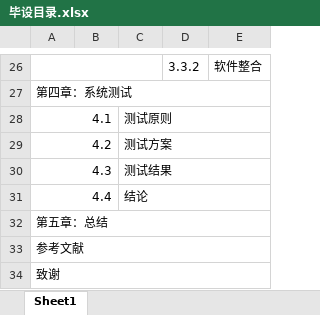
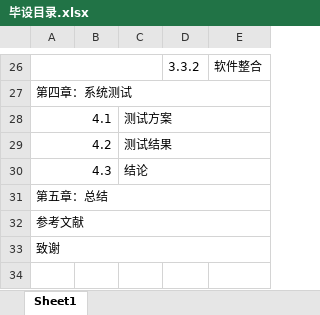
Before and after one commit to zhengjianghu/biye, an Excel workbook: diploma project/毕设目录.xlsx, sheet Sheet1, drawn as a sheet; only a part is shown, gaps mark what is left out; values as stored, in another font and other column widths than the file's, no borders; the diff names each change by its address in the sheet, - before the commit and + after, or states it on an @@ line.

```diff
--- a/diploma project/毕设目录.xlsx (sheet Sheet1)
+++ b/diploma project/毕设目录.xlsx (sheet Sheet1)
-C28: 测试原则
+C28: 测试方案
-C29: 测试方案
+C29: 测试结果
-C30: 测试结果
+C30: 结论
-row 31: 4.4 |  | 结论
```
Also changed, not shown: 3 other files.
